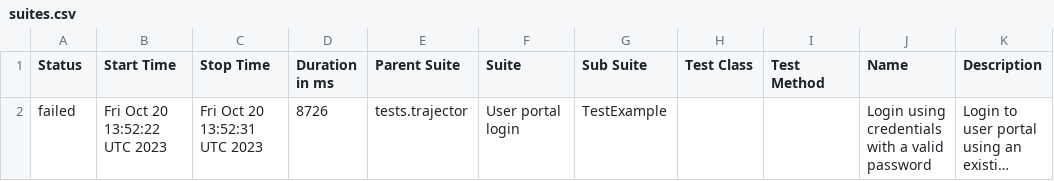
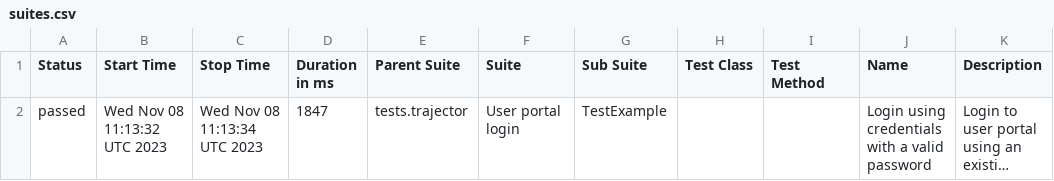
Before and after one commit to mkusz/test-sub, a CSV file: data/suites.csv, drawn as a sheet; long unchanged cells end in …; the diff names each change by its address in the sheet, - before the commit and + after, or states it on an @@ line.

```diff
--- a/data/suites.csv
+++ b/data/suites.csv
-A2 (Status): failed
+A2 (Status): passed
-B2 (Start Time): Fri Oct 20 13:52:22 UTC 2023
+B2 (Start Time): Wed Nov 08 11:13:32 UTC 2023
-C2 (Stop Time): Fri Oct 20 13:52:31 UTC 2023
+C2 (Stop Time): Wed Nov 08 11:13:34 UTC 2023
-D2 (Duration in ms): 8726
+D2 (Duration in ms): 1847
```
Also changed, not shown: 27 other files.
